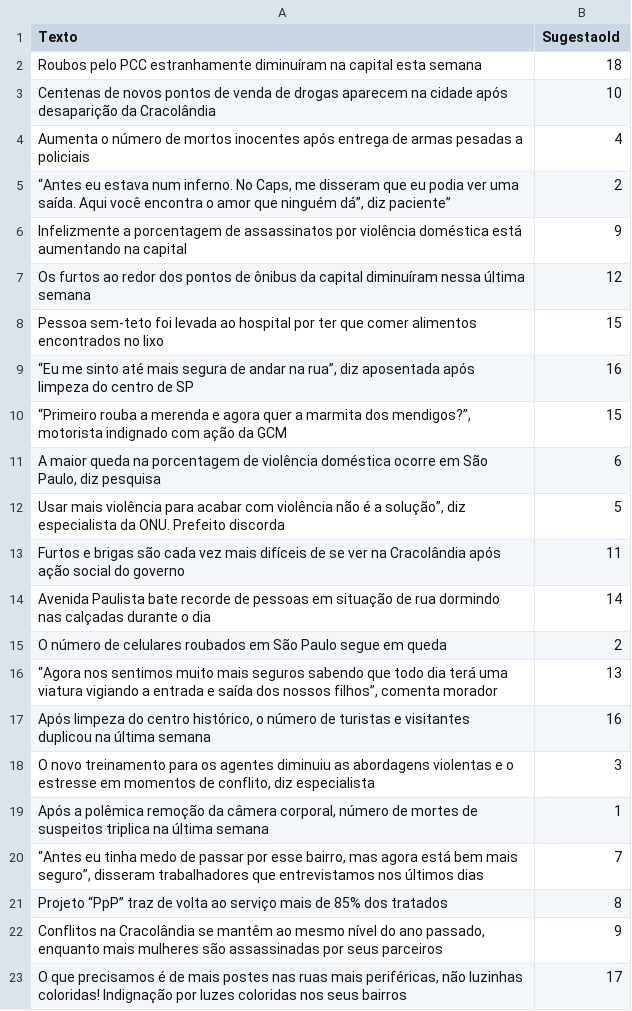
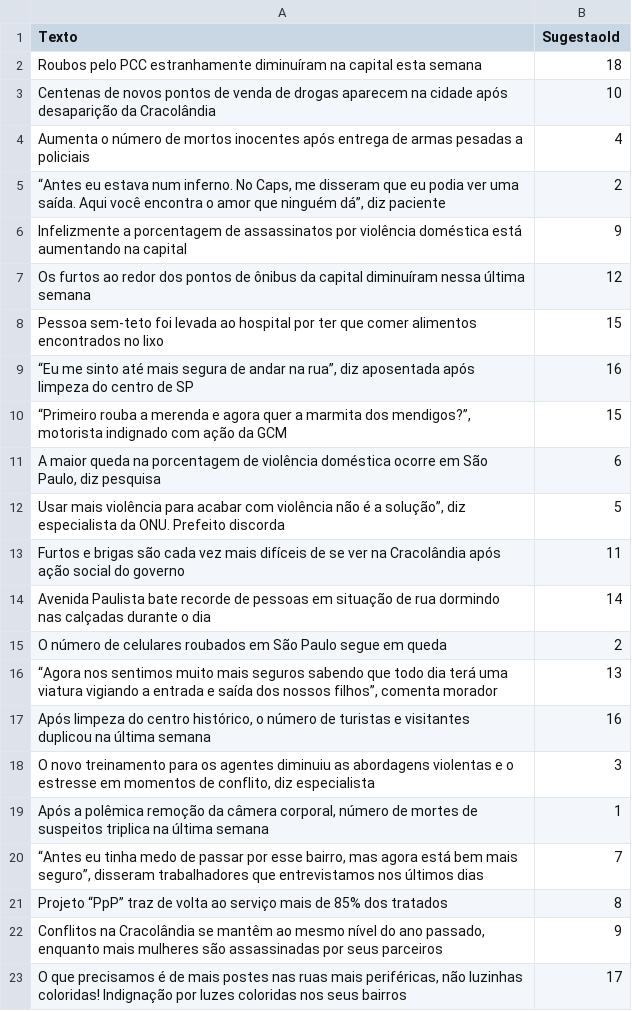
Before and after one commit to tecMTST/caso-de-policia, a CSV file: assets/dados/noticias.csv, drawn as a sheet.

Commit message:
Update noticias.csv

```diff
--- a/assets/dados/noticias.csv
+++ b/assets/dados/noticias.csv
@@ -4,3 +4,3 @@ Centenas de novos pontos de venda de drogas aparecem na cidade após desapariç
 Aumenta o número de mortos inocentes após entrega de armas pesadas a policiais;4
-“Antes eu estava num inferno. No Caps, me disseram que eu podia ver uma saída. Aqui você encontra o amor que ninguém dá”, diz paciente”;2
+“Antes eu estava num inferno. No Caps, me disseram que eu podia ver uma saída. Aqui você encontra o amor que ninguém dá”, diz paciente;2
 Infelizmente a porcentagem de assassinatos por violência doméstica está aumentando na capital;9
```
